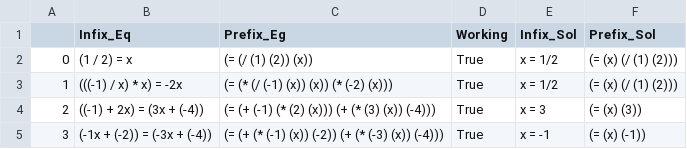
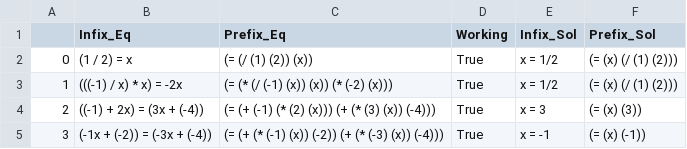
Before and after one commit to sagnikanupam/dreamcoder, a CSV file: data/mathDomain/conpoleDatasetPrefix.csv, drawn as a sheet; only a part is shown.

Commit message:
dataset name + pandas head bug

```diff
--- a/data/mathDomain/conpoleDatasetPrefix.csv
+++ b/data/mathDomain/conpoleDatasetPrefix.csv
@@ -1,2 +1,2 @@
-,Infix_Eq,Prefix_Eg,Working,Infix_Sol,Prefix_Sol
+,Infix_Eq,Prefix_Eq,Working,Infix_Sol,Prefix_Sol
 0,"(1 / 2) = x
```
Also changed, not shown: 1 other file.
